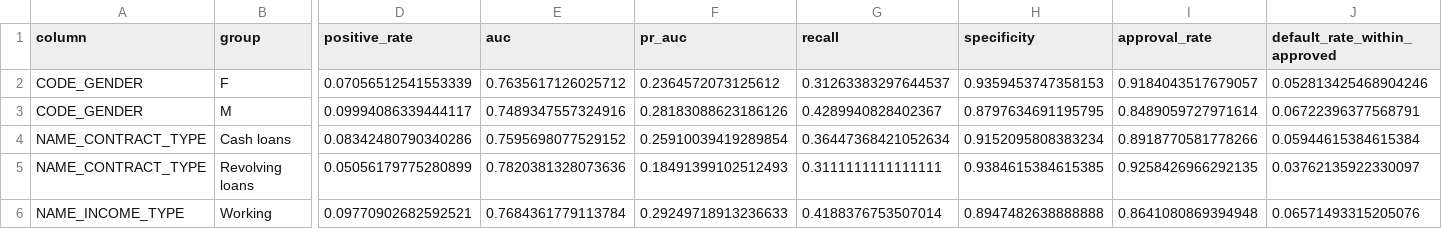
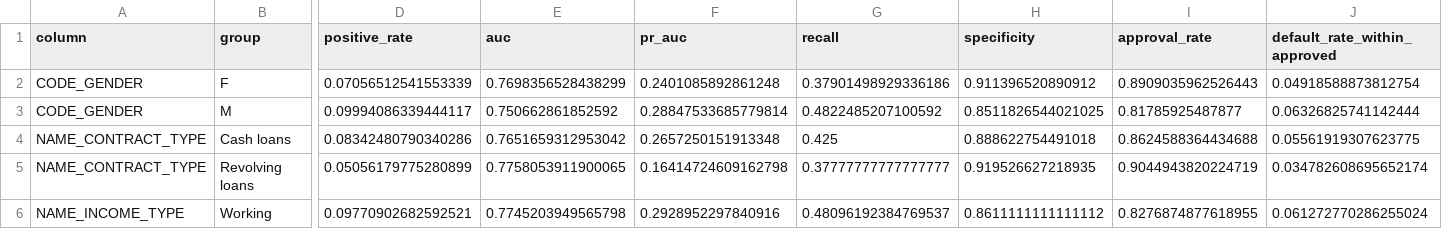
Before and after one commit to QingyuanWang-Data/INSY684_Group, a CSV file: artifacts/validation_subgroup_metrics.csv, drawn as a sheet; only a part is shown, gaps mark what is left out; the diff covers the shown part only; the diff names each change by its address in the sheet, - before the commit and + after, or states it on an @@ line.

```diff
--- a/artifacts/validation_subgroup_metrics.csv
+++ b/artifacts/validation_subgroup_metrics.csv
-E2 (auc): 0.7635617126025712
+E2 (auc): 0.7698356528438299
-F2 (pr_auc): 0.2364572073125612
+F2 (pr_auc): 0.2401085892861248
-G2 (recall): 0.31263383297644537
+G2 (recall): 0.37901498929336186
-H2 (specificity): 0.9359453747358153
+H2 (specificity): 0.911396520890912
-I2 (approval_rate): 0.9184043517679057
+I2 (approval_rate): 0.8909035962526443
-J2 (default_rate_within_approved): 0.052813425468904246
+J2 (default_rate_within_approved): 0.04918588873812754
-E3 (auc): 0.7489347557324916
+E3 (auc): 0.750662861852592
-F3 (pr_auc): 0.28183088623186126
+F3 (pr_auc): 0.28847533685779814
-G3 (recall): 0.4289940828402367
+G3 (recall): 0.4822485207100592
-H3 (specificity): 0.8797634691195795
+H3 (specificity): 0.8511826544021025
-I3 (approval_rate): 0.8489059727971614
+I3 (approval_rate): 0.81785925487877
-J3 (default_rate_within_approved): 0.06722396377568791
+J3 (default_rate_within_approved): 0.06326825741142444
-E4 (auc): 0.7595698077529152
+E4 (auc): 0.7651659312953042
-F4 (pr_auc): 0.25910039419289854
+F4 (pr_auc): 0.2657250151913348
-G4 (recall): 0.36447368421052634
+G4 (recall): 0.425
-H4 (specificity): 0.9152095808383234
+H4 (specificity): 0.888622754491018
-I4 (approval_rate): 0.8918770581778266
+I4 (approval_rate): 0.8624588364434688
-J4 (default_rate_within_approved): 0.05944615384615384
+J4 (default_rate_within_approved): 0.05561919307623775
-E5 (auc): 0.7820381328073636
+E5 (auc): 0.7758053911900065
-F5 (pr_auc): 0.18491399102512493
+F5 (pr_auc): 0.16414724609162798
-G5 (recall): 0.3111111111111111
+G5 (recall): 0.37777777777777777
-H5 (specificity): 0.9384615384615385
+H5 (specificity): 0.919526627218935
-I5 (approval_rate): 0.9258426966292135
+I5 (approval_rate): 0.9044943820224719
-J5 (default_rate_within_approved): 0.03762135922330097
+J5 (default_rate_within_approved): 0.034782608695652174
-E6 (auc): 0.7684361779113784
+E6 (auc): 0.7745203949565798
-F6 (pr_auc): 0.29249718913236633
+F6 (pr_auc): 0.2928952297840916
-G6 (recall): 0.4188376753507014
+G6 (recall): 0.48096192384769537
-H6 (specificity): 0.8947482638888888
+H6 (specificity): 0.8611111111111112
-I6 (approval_rate): 0.8641080869394948
+I6 (approval_rate): 0.8276874877618955
-J6 (default_rate_within_approved): 0.06571493315205076
+J6 (default_rate_within_approved): 0.061272770286255024
```
Also changed, not shown: 59 edited cells elsewhere in this file, artifacts/cost_sensitivity.csv, artifacts/learning_curves.csv, 26 other files.
